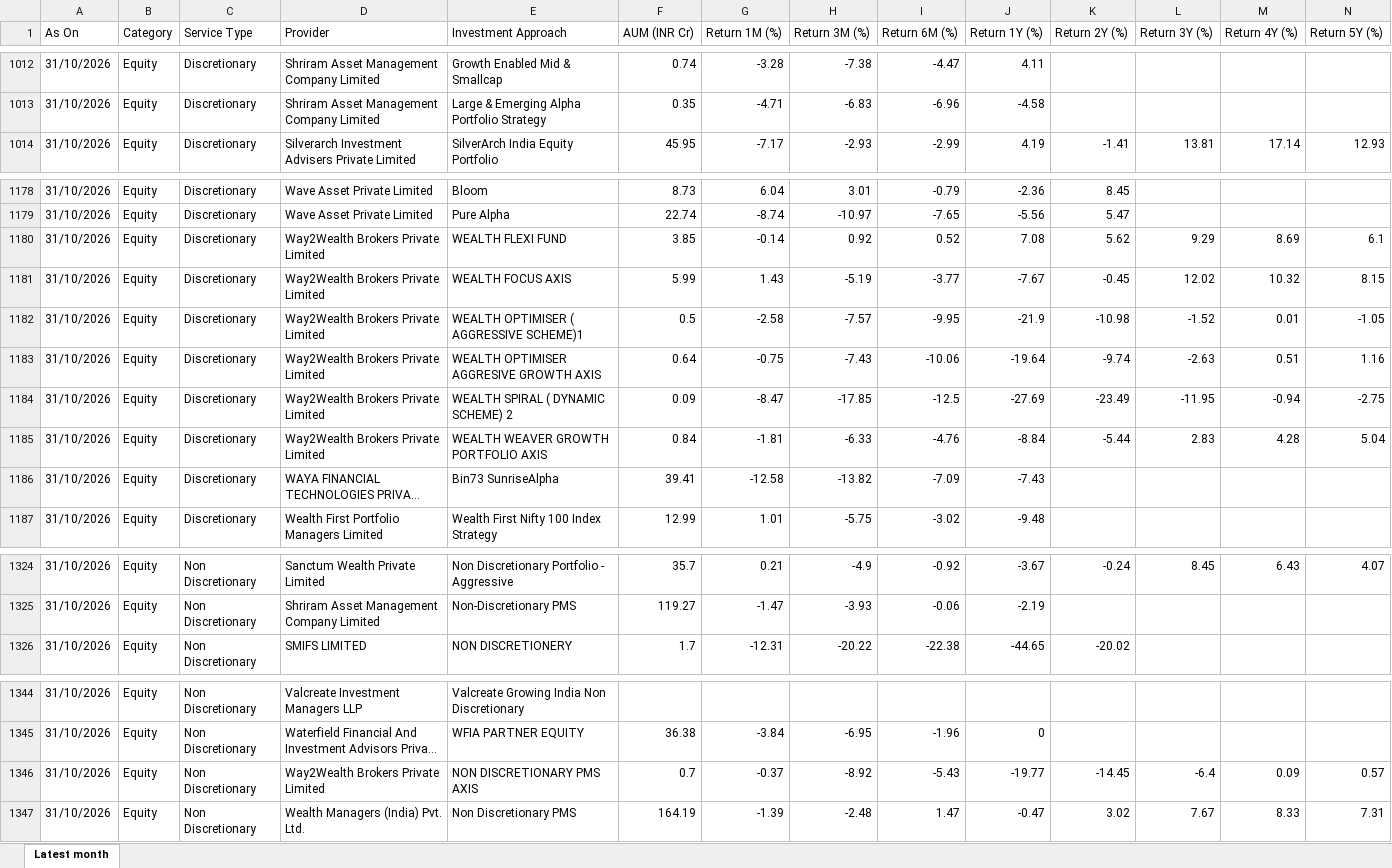
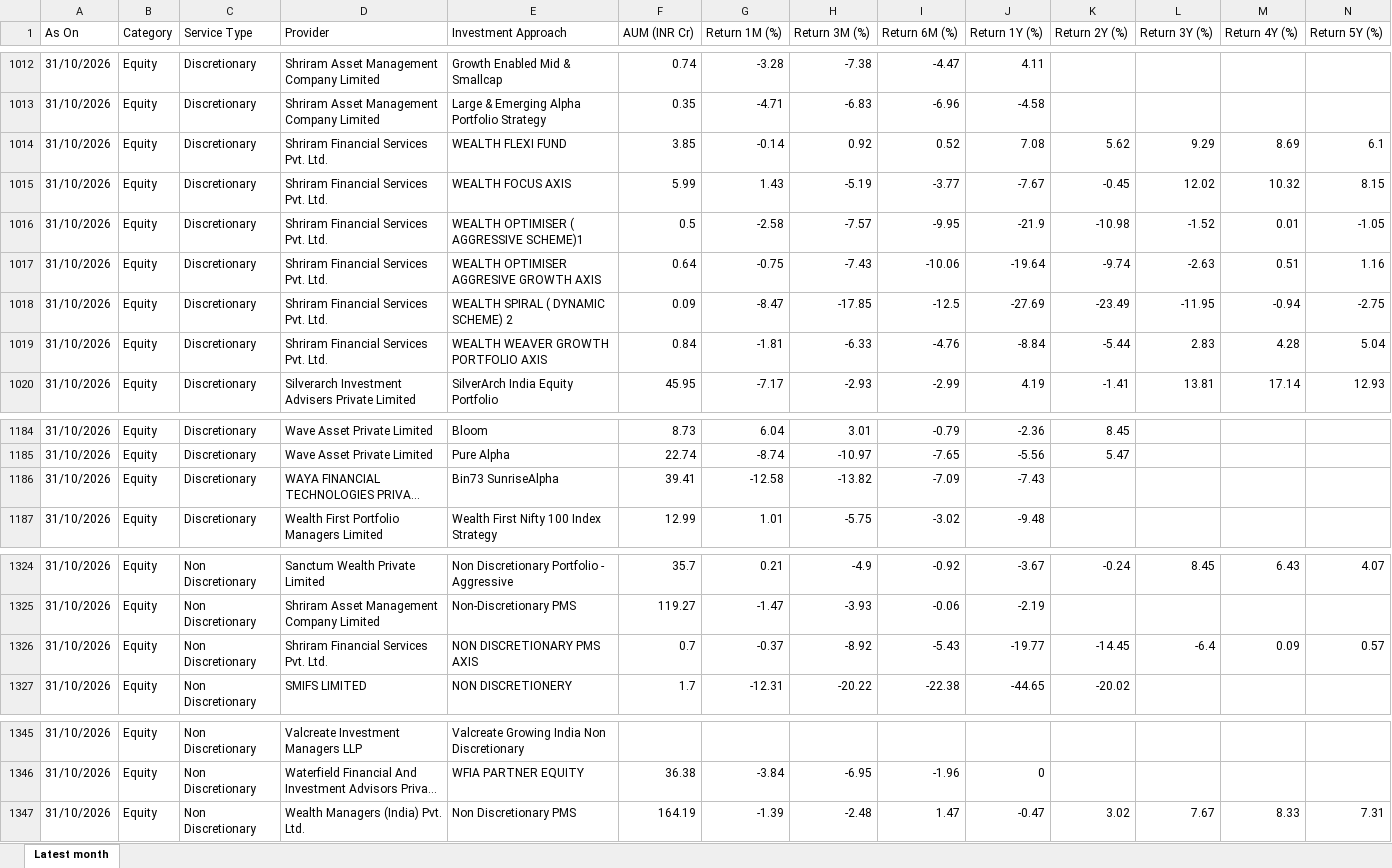
Before and after one commit to heenakothari-afk/pms-tracker, an Excel workbook: docs/apmi_pms_data.xlsx, sheet Latest month, drawn as a sheet; only a part is shown, gaps mark what is left out; long unchanged cells end in …; values as stored, in another font and other column widths than the file's, no borders; removed rows and columns are numbered as before the commit, all else as after; rows hold the shown columns only; the diff names each change by its address in the sheet, - before the commit and + after, or states it on an @@ line.

```diff
--- a/docs/apmi_pms_data.xlsx (sheet Latest month)
+++ b/docs/apmi_pms_data.xlsx (sheet Latest month)
+row 1014: 31/10/2026 | Equity | Discretionary | Shriram Financial Services Pvt. Ltd. | WEALTH FLEXI FUND | 3.85 | -0.14 | 0.92 | 0.52 | 7.08 | 5.62 | 9.29 | 8.69 | 6.1
+row 1015: 31/10/2026 | Equity | Discretionary | Shriram Financial Services Pvt. Ltd. | WEALTH FOCUS AXIS | 5.99 | 1.43 | -5.19 | -3.77 | -7.67 | -0.45 | 12.02 | 10.32 | 8.15
+row 1016: 31/10/2026 | Equity | Discretionary | Shriram Financial Services Pvt. Ltd. | WEALTH OPTIMISER ( AGGRESSIVE SCHEME)1 | 0.5 | -2.58 | -7.57 | -9.95 | -21.9 | -10.98 | -1.52 | 0.01 | -1.05
+row 1017: 31/10/2026 | Equity | Discretionary | Shriram Financial Services Pvt. Ltd. | WEALTH OPTIMISER AGGRESIVE GROWTH AXIS | 0.64 | -0.75 | -7.43 | -10.06 | -19.64 | -9.74 | -2.63 | 0.51 | 1.16
+row 1018: 31/10/2026 | Equity | Discretionary | Shriram Financial Services Pvt. Ltd. | WEALTH SPIRAL ( DYNAMIC SCHEME) 2 | 0.09 | -8.47 | -17.85 | -12.5 | -27.69 | -23.49 | -11.95 | -0.94 | -2.75
+row 1019: 31/10/2026 | Equity | Discretionary | Shriram Financial Services Pvt. Ltd. | WEALTH WEAVER GROWTH PORTFOLIO AXIS | 0.84 | -1.81 | -6.33 | -4.76 | -8.84 | -5.44 | 2.83 | 4.28 | 5.04
-row 1180: 31/10/2026 | Equity | Discretionary | Way2Wealth Brokers Private Limited | WEALTH FLEXI FUND | 3.85 | -0.14 | 0.92 | 0.52 | 7.08 | 5.62 | 9.29 | 8.69 | 6.1
-row 1181: 31/10/2026 | Equity | Discretionary | Way2Wealth Brokers Private Limited | WEALTH FOCUS AXIS | 5.99 | 1.43 | -5.19 | -3.77 | -7.67 | -0.45 | 12.02 | 10.32 | 8.15
-row 1182: 31/10/2026 | Equity | Discretionary | Way2Wealth Brokers Private Limited | WEALTH OPTIMISER ( AGGRESSIVE SCHEME)1 | 0.5 | -2.58 | -7.57 | -9.95 | -21.9 | -10.98 | -1.52 | 0.01 | -1.05
-row 1183: 31/10/2026 | Equity | Discretionary | Way2Wealth Brokers Private Limited | WEALTH OPTIMISER AGGRESIVE GROWTH AXIS | 0.64 | -0.75 | -7.43 | -10.06 | -19.64 | -9.74 | -2.63 | 0.51 | 1.16
-row 1184: 31/10/2026 | Equity | Discretionary | Way2Wealth Brokers Private Limited | WEALTH SPIRAL ( DYNAMIC SCHEME) 2 | 0.09 | -8.47 | -17.85 | -12.5 | -27.69 | -23.49 | -11.95 | -0.94 | -2.75
-row 1185: 31/10/2026 | Equity | Discretionary | Way2Wealth Brokers Private Limited | WEALTH WEAVER GROWTH PORTFOLIO AXIS | 0.84 | -1.81 | -6.33 | -4.76 | -8.84 | -5.44 | 2.83 | 4.28 | 5.04
+row 1326: 31/10/2026 | Equity | Non Discretionary | Shriram Financial Services Pvt. Ltd. | NON DISCRETIONARY PMS AXIS | 0.7 | -0.37 | -8.92 | -5.43 | -19.77 | -14.45 | -6.4 | 0.09 | 0.57
-row 1346: 31/10/2026 | Equity | Non Discretionary | Way2Wealth Brokers Private Limited | NON DISCRETIONARY PMS AXIS | 0.7 | -0.37 | -8.92 | -5.43 | -19.77 | -14.45 | -6.4 | 0.09 | 0.57
```
Also changed, not shown: 5 other files.
